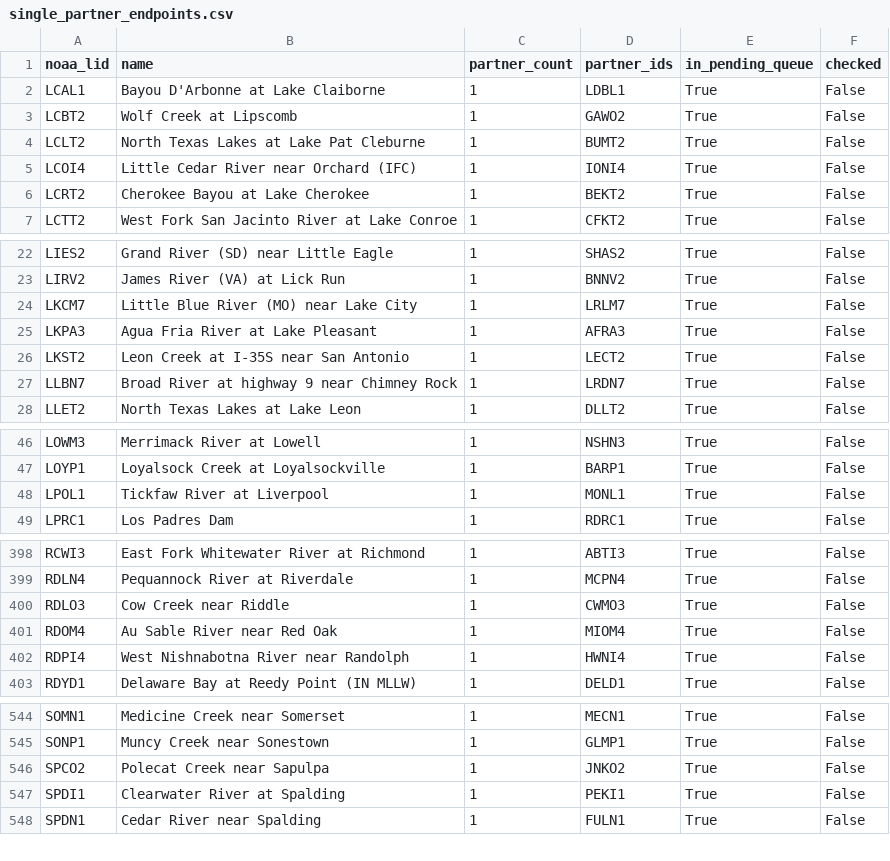
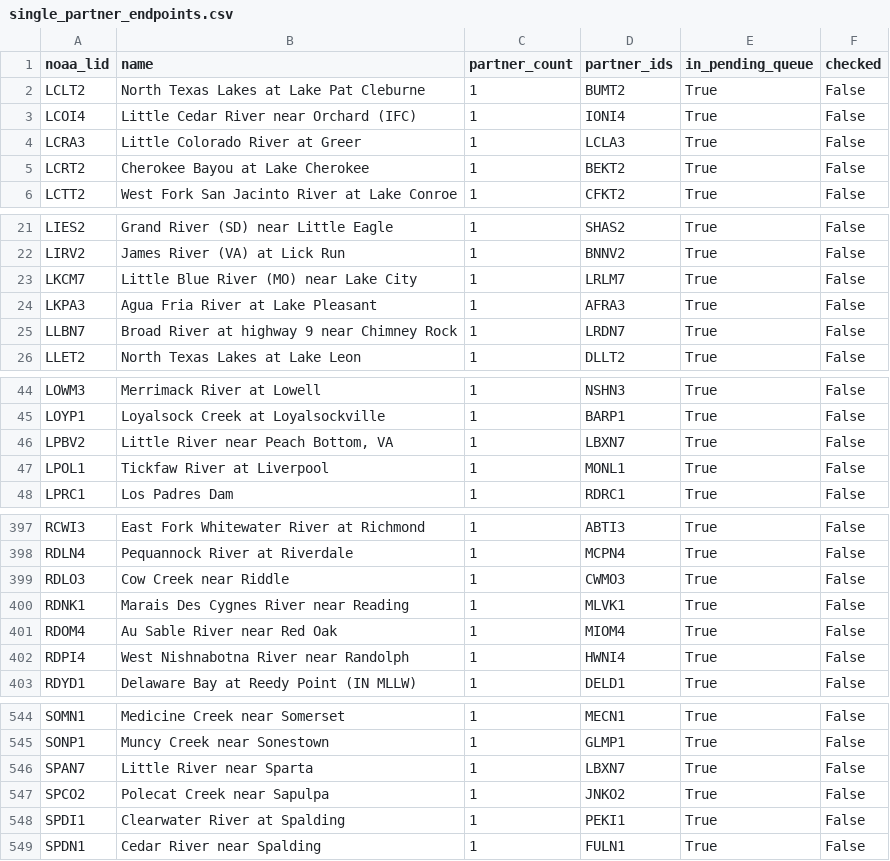
Before and after one commit to pbangiola/paddlersmap, a CSV file: data/network_audit/single_partner_endpoints.csv, drawn as a sheet; only a part is shown, gaps mark what is left out; the diff covers the shown part only.

```diff
--- a/data/network_audit/single_partner_endpoints.csv
+++ b/data/network_audit/single_partner_endpoints.csv
@@ -1,6 +1,5 @@
 noaa_lid,name,partner_count,partner_ids,in_pending_queue,checked
-LCAL1,Bayou D'Arbonne at Lake Claiborne,1,LDBL1,True,False
-LCBT2,Wolf Creek at Lipscomb,1,GAWO2,True,False
 LCLT2,North Texas Lakes at Lake Pat Cleburne,1,BUMT2,True,False
 LCOI4,Little Cedar River near Orchard (IFC),1,IONI4,True,False
+LCRA3,Little Colorado River at Greer,1,LCLA3,True,False
 LCRT2,Cherokee Bayou at Lake Cherokee,1,BEKT2,True,False
@@ -25,3 +24,2 @@ LKCM7,Little Blue River (MO) near Lake City,1,LRLM7,True,False
 LKPA3,Agua Fria River at Lake Pleasant,1,AFRA3,True,False
-LKST2,Leon Creek at I-35S near San Antonio,1,LECT2,True,False
 LLBN7,Broad River at highway 9 near Chimney Rock,1,LRDN7,True,False
@@ -47,2 +45,3 @@ LOWM3,Merrimack River at Lowell,1,NSHN3,True,False
 LOYP1,Loyalsock Creek at Loyalsockville,1,BARP1,True,False
+LPBV2,"Little River near Peach Bottom, VA",1,LBXN7,True,False
 LPOL1,Tickfaw River at Liverpool,1,MONL1,True,False
@@ -400,2 +399,3 @@ RDLN4,Pequannock River at Riverdale,1,MCPN4,True,False
 RDLO3,Cow Creek near Riddle,1,CWMO3,True,False
+RDNK1,Marais Des Cygnes River near Reading,1,MLVK1,True,False
 RDOM4,Au Sable River near Red Oak,1,MIOM4,True,False
@@ -545,2 +545,3 @@ SOMN1,Medicine Creek near Somerset,1,MECN1,True,False
 SONP1,Muncy Creek near Sonestown,1,GLMP1,True,False
+SPAN7,Little River near Sparta,1,LBXN7,True,False
 SPCO2,Polecat Creek near Sapulpa,1,JNKO2,True,False
```
Also changed, not shown: 1 added row elsewhere in this file, data/network_audit/unchecked_endpoints.csv, 3 other files.
